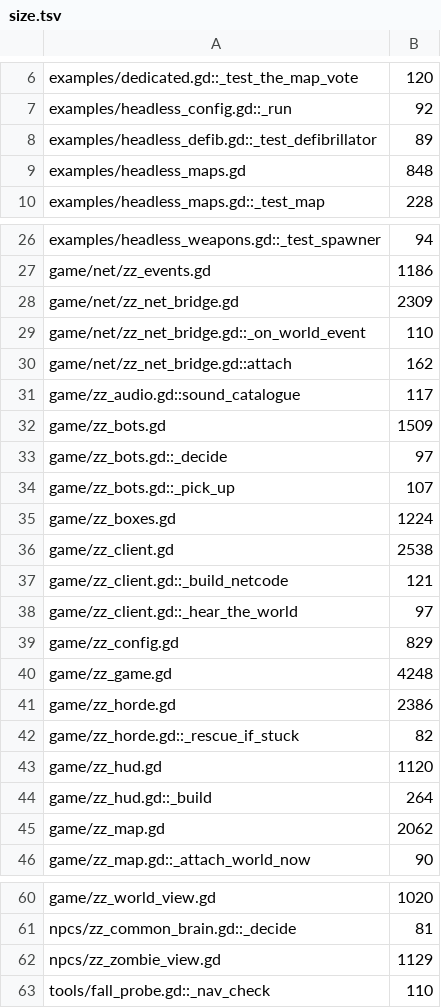
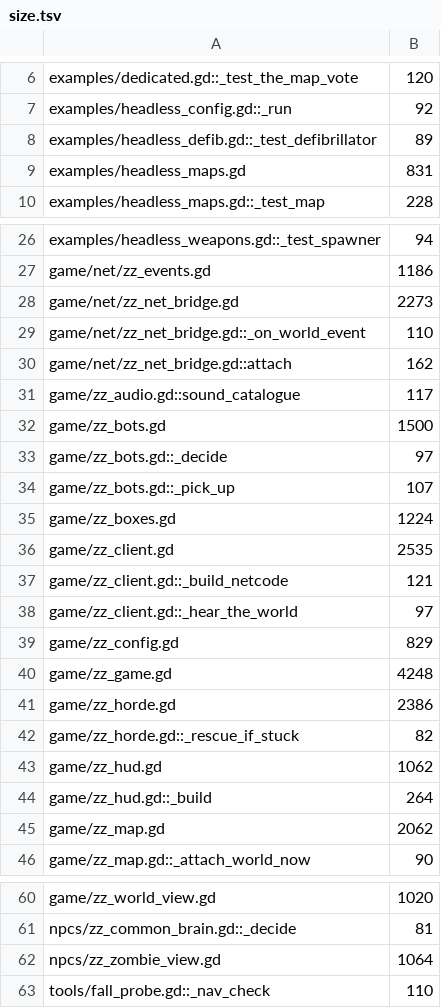
Before and after one commit to zees-games/game-zombie-zone, a TSV file: ci/efficiency/size.tsv, drawn as a sheet; only a part is shown, gaps mark what is left out.

```diff
--- a/ci/efficiency/size.tsv
+++ b/ci/efficiency/size.tsv
@@ -8,3 +8,3 @@ examples/headless_config.gd::_run	92
 examples/headless_defib.gd::_test_defibrillator	89
-examples/headless_maps.gd	848
+examples/headless_maps.gd	831
 examples/headless_maps.gd::_test_map	228
@@ -27,3 +27,3 @@ examples/headless_weapons.gd::_test_spawner	94
 game/net/zz_events.gd	1186
-game/net/zz_net_bridge.gd	2309
+game/net/zz_net_bridge.gd	2273
 game/net/zz_net_bridge.gd::_on_world_event	110
@@ -31,3 +31,3 @@ game/net/zz_net_bridge.gd::attach	162
 game/zz_audio.gd::sound_catalogue	117
-game/zz_bots.gd	1509
+game/zz_bots.gd	1500
 game/zz_bots.gd::_decide	97
@@ -35,3 +35,3 @@ game/zz_bots.gd::_pick_up	107
 game/zz_boxes.gd	1224
-game/zz_client.gd	2538
+game/zz_client.gd	2535
 game/zz_client.gd::_build_netcode	121
@@ -42,3 +42,3 @@ game/zz_horde.gd	2386
 game/zz_horde.gd::_rescue_if_stuck	82
-game/zz_hud.gd	1120
+game/zz_hud.gd	1062
 game/zz_hud.gd::_build	264
@@ -61,3 +61,3 @@ game/zz_world_view.gd	1020
 npcs/zz_common_brain.gd::_decide	81
-npcs/zz_zombie_view.gd	1129
+npcs/zz_zombie_view.gd	1064
 tools/fall_probe.gd::_nav_check	110
```
Also changed, not shown: 4 other files.
